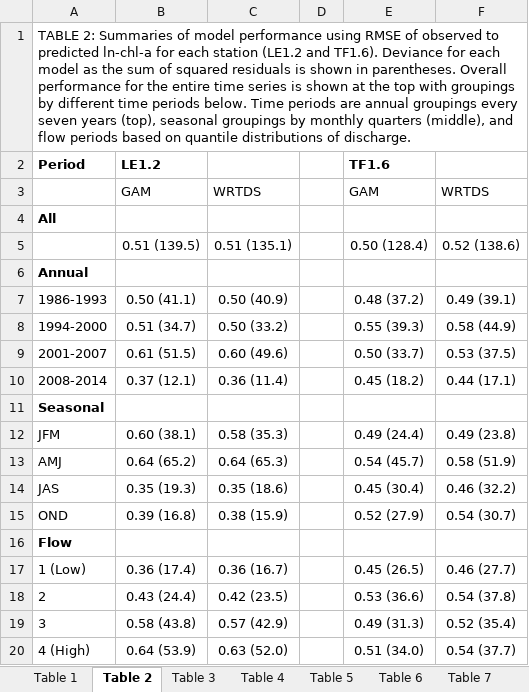
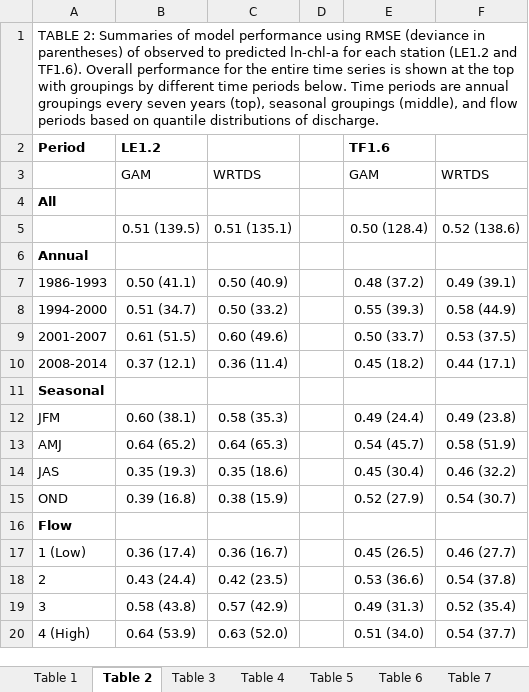
Before and after one commit to fawda123/patux_manu, an Excel workbook: word/Tables.xlsx, sheet Table 2, drawn as a sheet; values as stored, in another font and other column widths than the file's, no borders; the diff names each change by its address in the sheet, - before the commit and + after, or states it on an @@ line.

```diff
--- a/word/Tables.xlsx (sheet Table 2)
+++ b/word/Tables.xlsx (sheet Table 2)
-A1 (Period): …using RMSE of observed to predicted ln-chl-a for each station (LE1.2 and TF1.6). Deviance for each model as the sum of squared residuals is shown in parentheses. Overall performance for the entire time series is shown at the top with groupings by different time periods below. Time periods are annual groupings every seven years (top), seasonal groupings by monthly quarters (middle), and…
+A1 (Period): …using RMSE (deviance in parentheses) of observed to predicted ln-chl-a for each station (LE1.2 and TF1.6). Overall performance for the entire time series is shown at the top with groupings by different time periods below. Time periods are annual groupings every seven years (top), seasonal groupings (middle), and…
```
Also changed, not shown: sheet Table 5, sheet Table 7, sheet Table 1, sheet Table 4, sheet Table 3, sheet Table 6, 6 other files.
